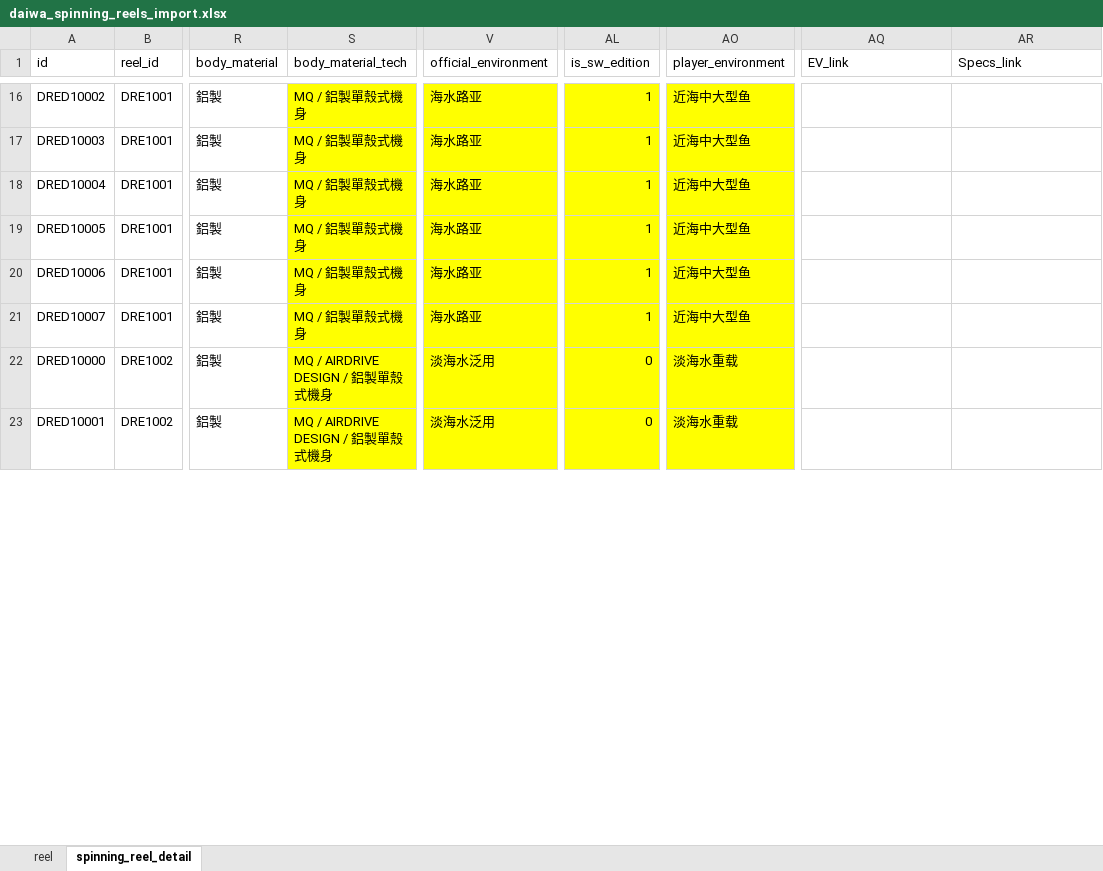
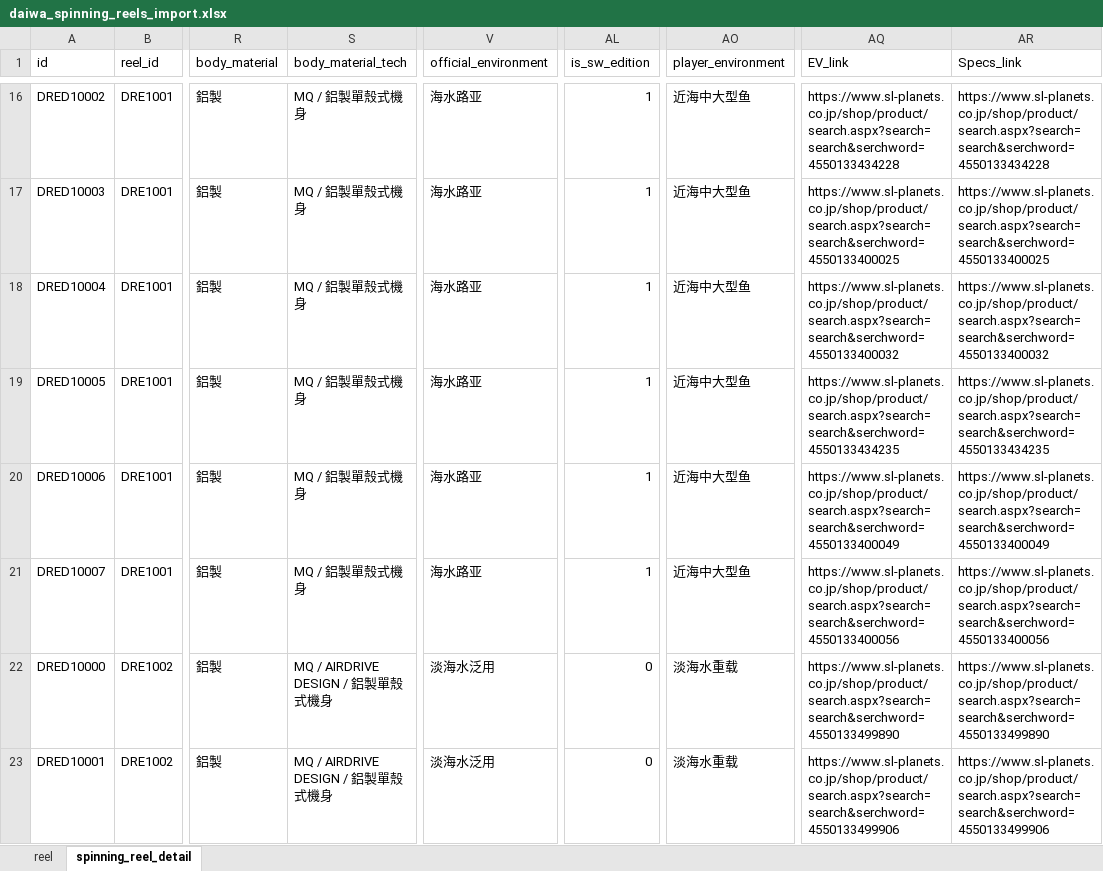
Before and after one commit to Dmaozhua/GearSage, an Excel workbook: GearSage-client/pkgGear/data_raw/daiwa_spinning_reels_import.xlsx, sheet spinning_reel_detail, drawn as a sheet; only a part is shown, gaps mark what is left out; values as stored, in another font and other column widths than the file's, no borders; the diff covers the shown part only; the diff names each change by its address in the sheet, - before the commit and + after, or states it on an @@ line.

```diff
--- a/GearSage-client/pkgGear/data_raw/daiwa_spinning_reels_import.xlsx (sheet spinning_reel_detail)
+++ b/GearSage-client/pkgGear/data_raw/daiwa_spinning_reels_import.xlsx (sheet spinning_reel_detail)
-S16:S23 fill: #FFFF00
+S16:S23 fill: none
-V16:V23 fill: #FFFF00
+V16:V23 fill: none
-AL16:AL23 fill: #FFFF00
+AL16:AL23 fill: none
-AO16:AO23 fill: #FFFF00
+AO16:AO23 fill: none
-AQ16 (EV_link): (empty)
+AQ16 (EV_link): https://www.sl-planets.co.jp/shop/product/search.aspx?search=search&serchword=4550133434228
-AR16 (Specs_link): (empty)
+AR16 (Specs_link): https://www.sl-planets.co.jp/shop/product/search.aspx?search=search&serchword=4550133434228
-AQ17 (EV_link): (empty)
+AQ17 (EV_link): https://www.sl-planets.co.jp/shop/product/search.aspx?search=search&serchword=4550133400025
-AR17 (Specs_link): (empty)
+AR17 (Specs_link): https://www.sl-planets.co.jp/shop/product/search.aspx?search=search&serchword=4550133400025
-AQ18 (EV_link): (empty)
+AQ18 (EV_link): https://www.sl-planets.co.jp/shop/product/search.aspx?search=search&serchword=4550133400032
-AR18 (Specs_link): (empty)
+AR18 (Specs_link): https://www.sl-planets.co.jp/shop/product/search.aspx?search=search&serchword=4550133400032
-AQ19 (EV_link): (empty)
+AQ19 (EV_link): https://www.sl-planets.co.jp/shop/product/search.aspx?search=search&serchword=4550133434235
-AR19 (Specs_link): (empty)
+AR19 (Specs_link): https://www.sl-planets.co.jp/shop/product/search.aspx?search=search&serchword=4550133434235
-AQ20 (EV_link): (empty)
+AQ20 (EV_link): https://www.sl-planets.co.jp/shop/product/search.aspx?search=search&serchword=4550133400049
-AR20 (Specs_link): (empty)
+AR20 (Specs_link): https://www.sl-planets.co.jp/shop/product/search.aspx?search=search&serchword=4550133400049
-AQ21 (EV_link): (empty)
+AQ21 (EV_link): https://www.sl-planets.co.jp/shop/product/search.aspx?search=search&serchword=4550133400056
-AR21 (Specs_link): (empty)
+AR21 (Specs_link): https://www.sl-planets.co.jp/shop/product/search.aspx?search=search&serchword=4550133400056
-AQ22 (EV_link): (empty)
+AQ22 (EV_link): https://www.sl-planets.co.jp/shop/product/search.aspx?search=search&serchword=4550133499890
-AR22 (Specs_link): (empty)
+AR22 (Specs_link): https://www.sl-planets.co.jp/shop/product/search.aspx?search=search&serchword=4550133499890
-AQ23 (EV_link): (empty)
+AQ23 (EV_link): https://www.sl-planets.co.jp/shop/product/search.aspx?search=search&serchword=4550133499906
-AR23 (Specs_link): (empty)
+AR23 (Specs_link): https://www.sl-planets.co.jp/shop/product/search.aspx?search=search&serchword=4550133499906
```
Also changed, not shown: 422 edited cells and cell formats elsewhere in this sheet, sheet reel, GearSage-client/pkgGear/data_raw/daiwa_baitcasting_reel_import.xlsx, 6 other files.
